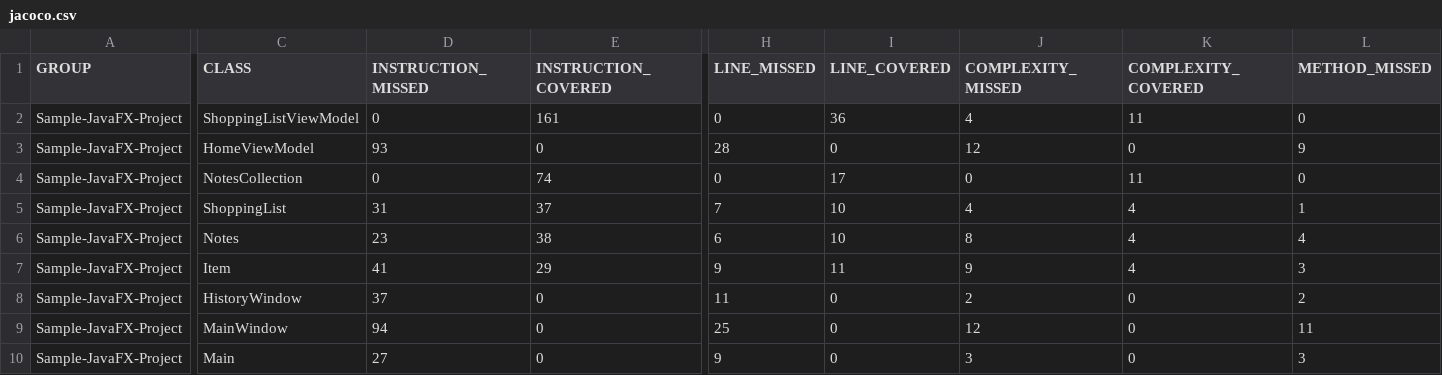
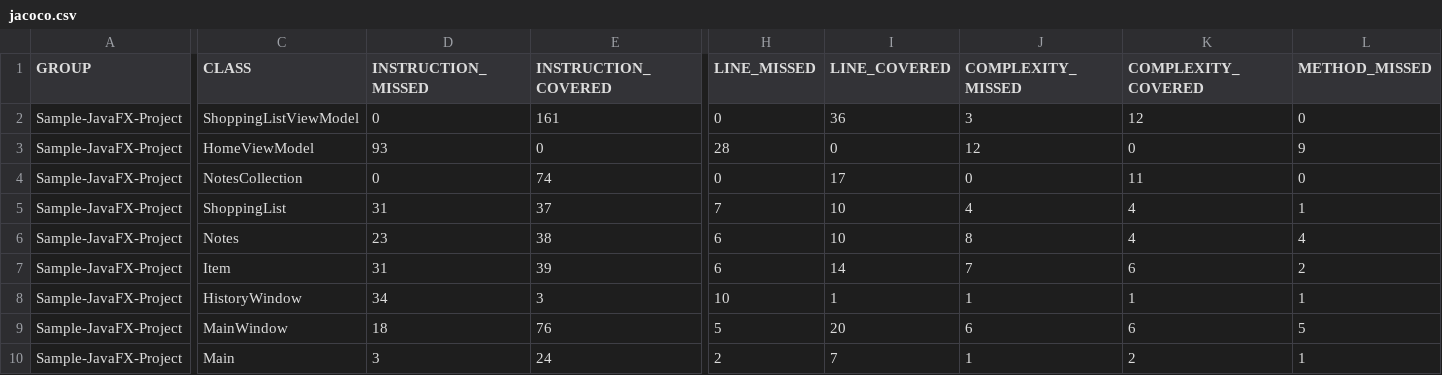
Before and after one commit to odiallo1/OumarDiallo-DevOpsProject2, a CSV file: code/Project1/JavaFX Sample/target/site/jacoco/jacoco.csv, drawn as a sheet; only a part is shown, gaps mark what is left out; the diff covers the shown part only; the diff names each change by its address in the sheet, - before the commit and + after, or states it on an @@ line.

```diff
--- a/code/Project1/JavaFX Sample/target/site/jacoco/jacoco.csv
+++ b/code/Project1/JavaFX Sample/target/site/jacoco/jacoco.csv
-J2 (COMPLEXITY_MISSED): 4
+J2 (COMPLEXITY_MISSED): 3
-K2 (COMPLEXITY_COVERED): 11
+K2 (COMPLEXITY_COVERED): 12
-D7 (INSTRUCTION_MISSED): 41
+D7 (INSTRUCTION_MISSED): 31
-E7 (INSTRUCTION_COVERED): 29
+E7 (INSTRUCTION_COVERED): 39
-H7 (LINE_MISSED): 9
+H7 (LINE_MISSED): 6
-I7 (LINE_COVERED): 11
+I7 (LINE_COVERED): 14
-J7 (COMPLEXITY_MISSED): 9
+J7 (COMPLEXITY_MISSED): 7
-K7 (COMPLEXITY_COVERED): 4
+K7 (COMPLEXITY_COVERED): 6
-L7 (METHOD_MISSED): 3
+L7 (METHOD_MISSED): 2
-D8 (INSTRUCTION_MISSED): 37
+D8 (INSTRUCTION_MISSED): 34
-E8 (INSTRUCTION_COVERED): 0
+E8 (INSTRUCTION_COVERED): 3
-H8 (LINE_MISSED): 11
+H8 (LINE_MISSED): 10
-I8 (LINE_COVERED): 0
+I8 (LINE_COVERED): 1
-J8 (COMPLEXITY_MISSED): 2
+J8 (COMPLEXITY_MISSED): 1
-K8 (COMPLEXITY_COVERED): 0
+K8 (COMPLEXITY_COVERED): 1
-L8 (METHOD_MISSED): 2
+L8 (METHOD_MISSED): 1
-D9 (INSTRUCTION_MISSED): 94
+D9 (INSTRUCTION_MISSED): 18
-E9 (INSTRUCTION_COVERED): 0
+E9 (INSTRUCTION_COVERED): 76
-H9 (LINE_MISSED): 25
+H9 (LINE_MISSED): 5
-I9 (LINE_COVERED): 0
+I9 (LINE_COVERED): 20
-J9 (COMPLEXITY_MISSED): 12
+J9 (COMPLEXITY_MISSED): 6
-K9 (COMPLEXITY_COVERED): 0
+K9 (COMPLEXITY_COVERED): 6
-L9 (METHOD_MISSED): 11
+L9 (METHOD_MISSED): 5
-D10 (INSTRUCTION_MISSED): 27
+D10 (INSTRUCTION_MISSED): 3
-E10 (INSTRUCTION_COVERED): 0
+E10 (INSTRUCTION_COVERED): 24
-H10 (LINE_MISSED): 9
+H10 (LINE_MISSED): 2
-I10 (LINE_COVERED): 0
+I10 (LINE_COVERED): 7
-J10 (COMPLEXITY_MISSED): 3
+J10 (COMPLEXITY_MISSED): 1
-K10 (COMPLEXITY_COVERED): 0
+K10 (COMPLEXITY_COVERED): 2
-L10 (METHOD_MISSED): 3
+L10 (METHOD_MISSED): 1
```
Also changed, not shown: 10 edited cells elsewhere in this file, 31 other files.
